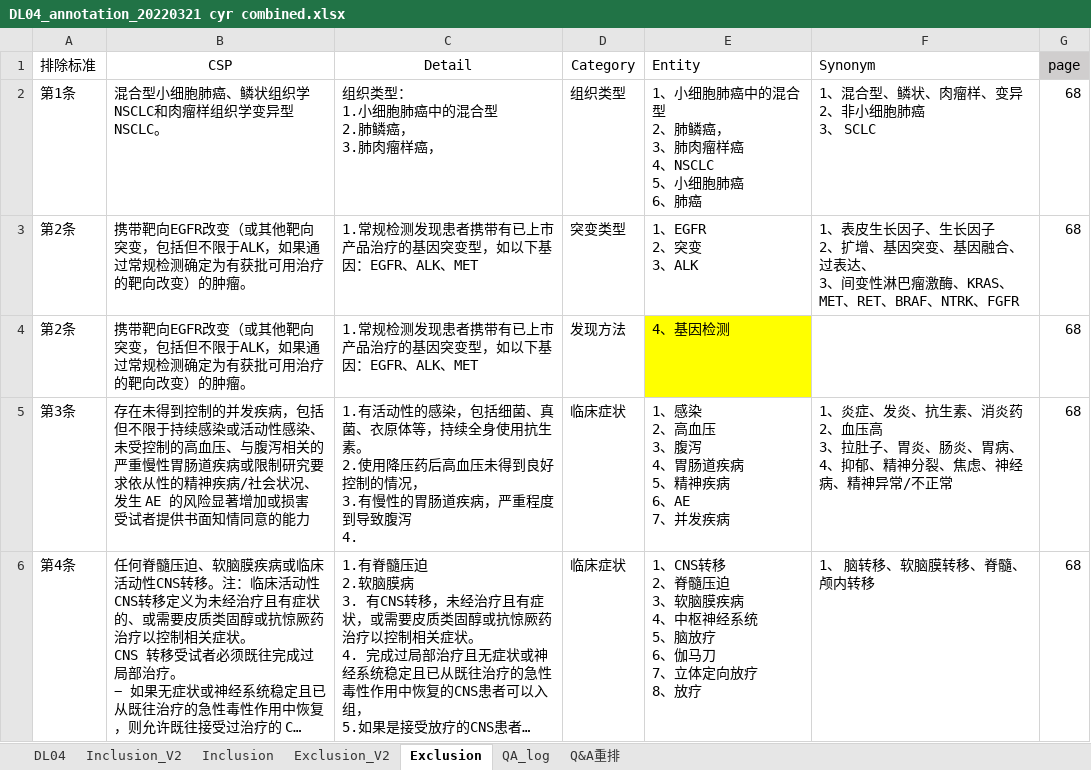
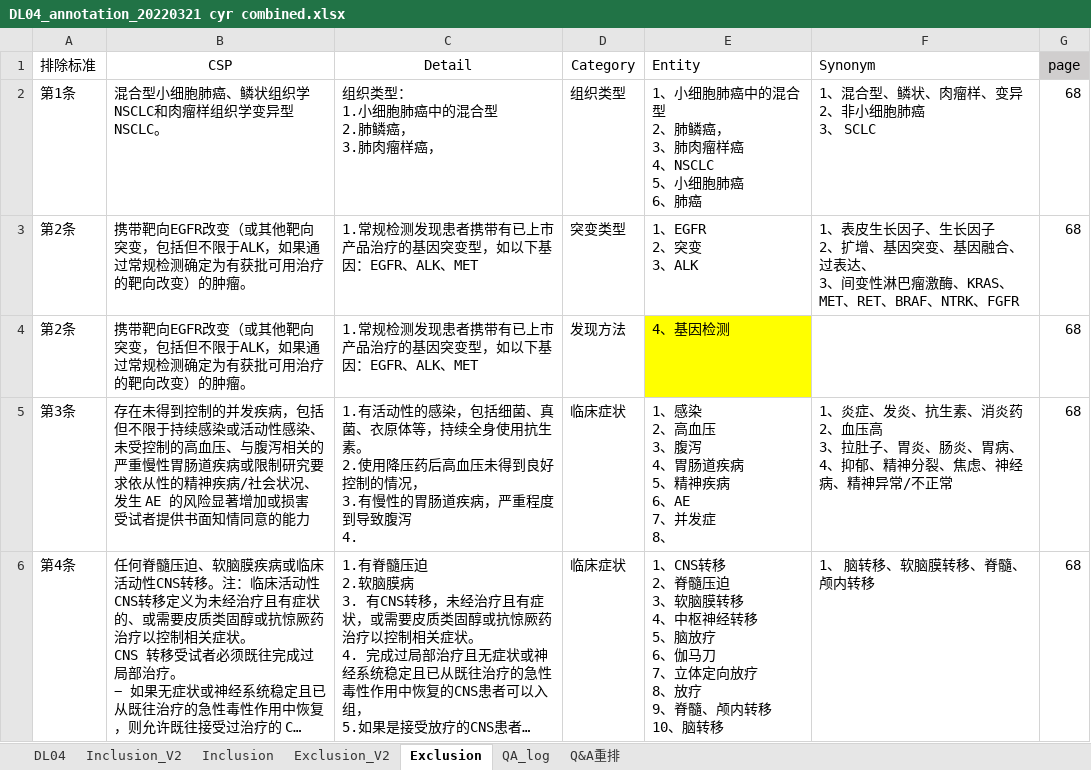
Before and after one commit to sailor723/rasa, an Excel workbook: new_graph_build/DL04_annotation_20220321 cyr combined.xlsx, sheet Exclusion, drawn as a sheet; only a part is shown; long unchanged cells end in …; values as stored, in another font and other column widths than the file's, no borders; ↵ is a line break in a cell; the diff covers the shown part only; the diff names each change by its address in the sheet, - before the commit and + after, or states it on an @@ line.

```diff
--- a/new_graph_build/DL04_annotation_20220321 cyr combined.xlsx (sheet Exclusion)
+++ b/new_graph_build/DL04_annotation_20220321 cyr combined.xlsx (sheet Exclusion)
-E5 (Entity): 1、感染 ↵ 2、高血压 ↵ 3、腹泻 ↵ 4、胃肠道疾病 ↵ 5、精神疾病 ↵ 6、AE ↵ 7、并发疾病
+E5 (Entity): 1、感染 ↵ 2、高血压 ↵ 3、腹泻 ↵ 4、胃肠道疾病 ↵ 5、精神疾病 ↵ 6、AE ↵ 7、并发症 ↵ 8、
-E6 (Entity): …、软脑膜疾病 ↵ 4、中枢神经系统 ↵ 5、脑放疗 ↵ 6、伽马刀 ↵ 7、立体定向放疗 ↵ 8、放疗
+E6 (Entity): …、软脑膜转移 ↵ 4、中枢神经转移 ↵ 5、脑放疗 ↵ 6、伽马刀 ↵ 7、立体定向放疗 ↵ 8、放疗 ↵ 9、脊髓、颅内转移 ↵ 10、脑转移
```
Also changed, not shown: 2 edited cells elsewhere in this sheet, sheet Inclusion, sheet Inclusion_V2, 1 other file.
